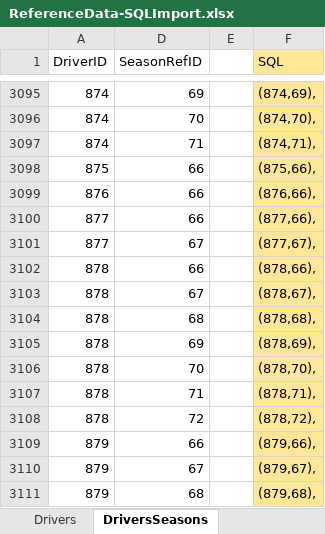
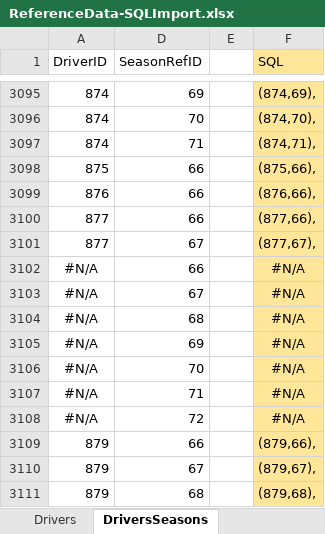
Before and after one commit to RichInSQL/FormulaOneDatabase, an Excel workbook: referenceData/ReferenceData-SQLImport.xlsx, sheet DriversSeasons, drawn as a sheet; only a part is shown, gaps mark what is left out; values as stored, in another font and other column widths than the file's, no borders; removed rows and columns are numbered as before the commit, all else as after; the diff names each change by its address in the sheet, - before the commit and + after, or states it on an @@ line.

Commit message:
Update ReferenceData-SQLImport.xlsx
Added DriverStandings & ConstructorStandings also fixed an issue with ConstructorID

```diff
--- a/referenceData/ReferenceData-SQLImport.xlsx (sheet DriversSeasons)
+++ b/referenceData/ReferenceData-SQLImport.xlsx (sheet DriversSeasons)
-row 3102: 878 | 66 |  | (878,66),
-row 3103: 878 | 67 |  | (878,67),
-row 3104: 878 | 68 |  | (878,68),
-row 3105: 878 | 69 |  | (878,69),
-row 3106: 878 | 70 |  | (878,70),
-row 3107: 878 | 71 |  | (878,71),
-row 3108: 878 | 72 |  | (878,72),
+row 3102: #N/A | 66 |  | #N/A
+row 3103: #N/A | 67 |  | #N/A
+row 3104: #N/A | 68 |  | #N/A
+row 3105: #N/A | 69 |  | #N/A
+row 3106: #N/A | 70 |  | #N/A
+row 3107: #N/A | 71 |  | #N/A
+row 3108: #N/A | 72 |  | #N/A
```
Also changed, not shown: sheet DriverStandings, sheet Drivers, sheet ConstructorStandings, sheet Constructors, hidden cells.
